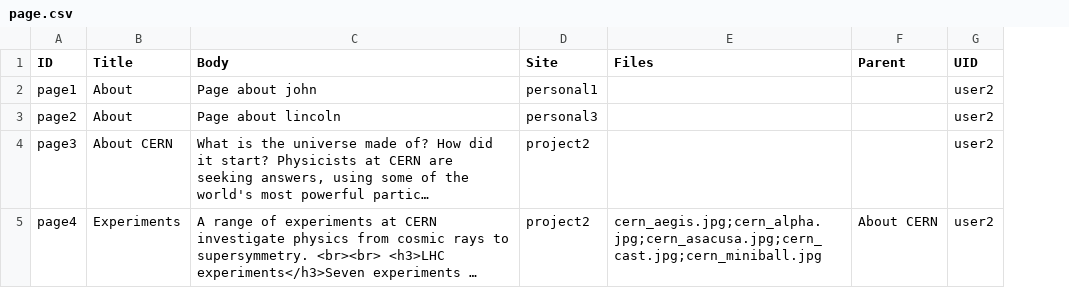
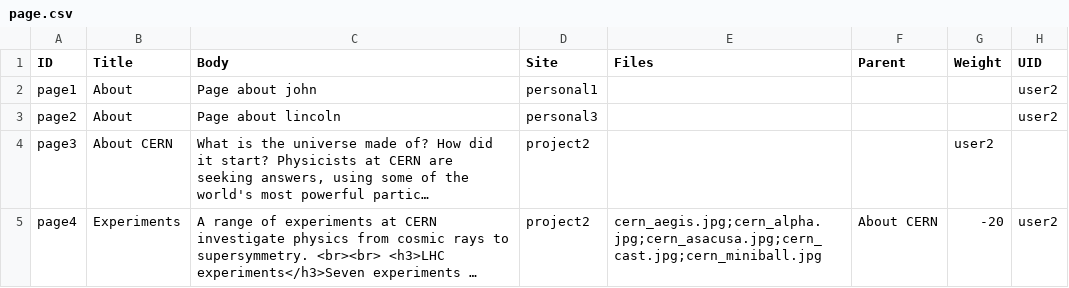
Before and after one commit to wrparker/openscholar, a CSV file: openscholar/modules/os/modules/os_migrate_demo/csv/node/page.csv, drawn as a sheet; only a part is shown; long unchanged cells end in …; addresses are those after the commit; the diff covers the shown part only; the diff names each change by its address in the sheet, - before the commit and + after, or states it on an @@ line.

```diff
--- a/openscholar/modules/os/modules/os_migrate_demo/csv/node/page.csv
+++ b/openscholar/modules/os/modules/os_migrate_demo/csv/node/page.csv
+column G (Weight), rows 4-5: user2 | -20
-H4 (UID): user2
+H4 (UID): (empty)
```
Also changed, not shown: 3 added rows elsewhere in this file, 1 other file.
